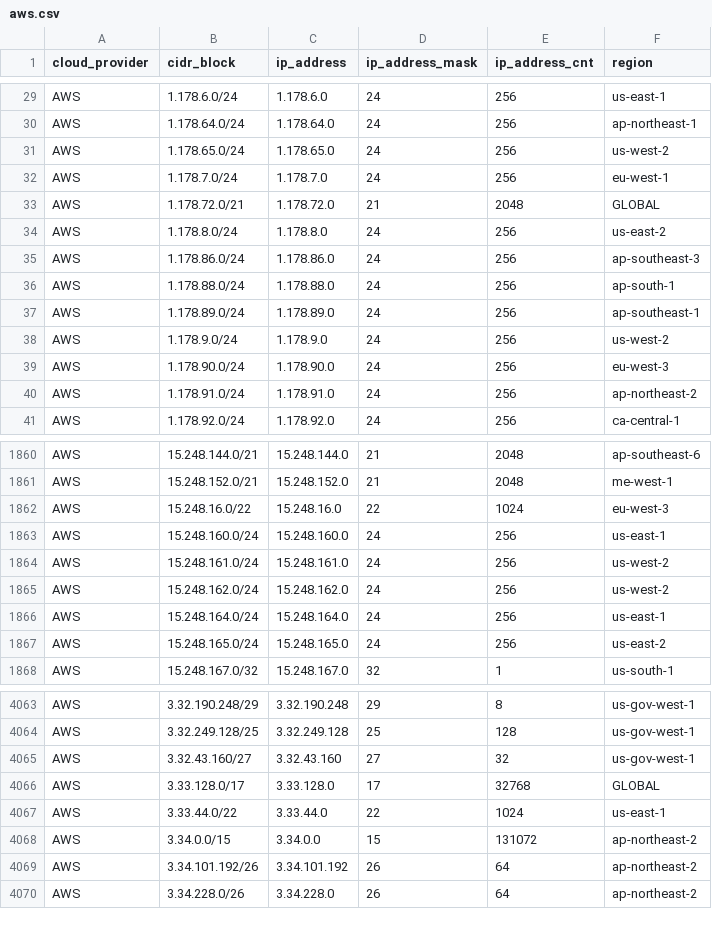
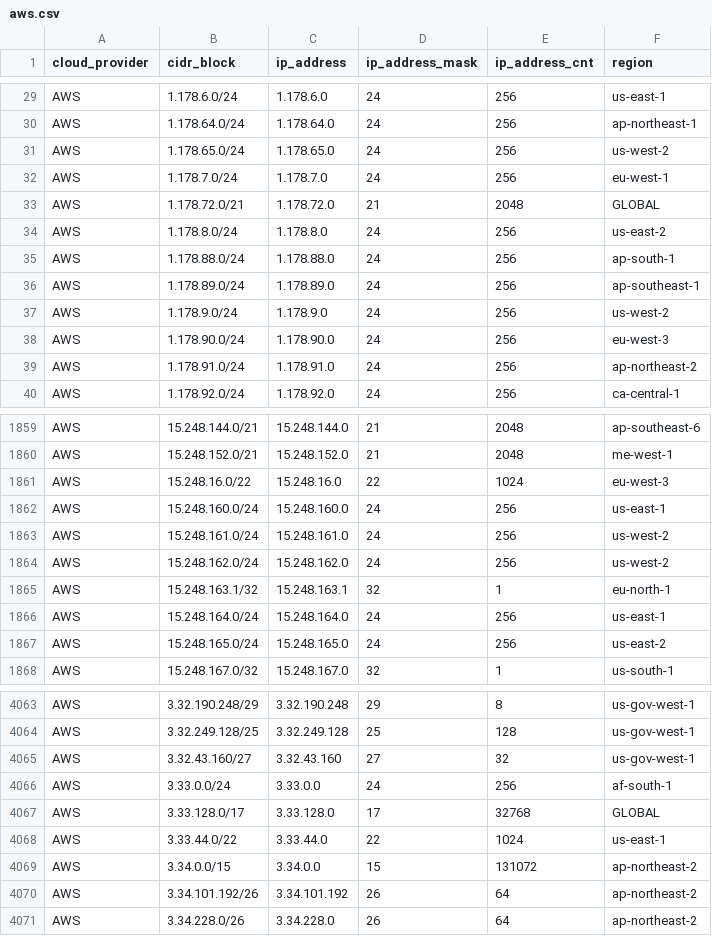
Before and after one commit to danilabs/public-cloud-provider-ip-ranges, a CSV file: data/providers/aws.csv, drawn as a sheet; only a part is shown, gaps mark what is left out.

```diff
--- a/data/providers/aws.csv
+++ b/data/providers/aws.csv
@@ -34,3 +34,2 @@ AWS,1.178.72.0/21,1.178.72.0,21,2048,GLOBAL
 AWS,1.178.8.0/24,1.178.8.0,24,256,us-east-2
-AWS,1.178.86.0/24,1.178.86.0,24,256,ap-southeast-3
 AWS,1.178.88.0/24,1.178.88.0,24,256,ap-south-1
@@ -1865,2 +1864,3 @@ AWS,15.248.161.0/24,15.248.161.0,24,256,us-west-2
 AWS,15.248.162.0/24,15.248.162.0,24,256,us-west-2
+AWS,15.248.163.1/32,15.248.163.1,32,1,eu-north-1
 AWS,15.248.164.0/24,15.248.164.0,24,256,us-east-1
@@ -4065,2 +4065,3 @@ AWS,3.32.249.128/25,3.32.249.128,25,128,us-gov-west-1
 AWS,3.32.43.160/27,3.32.43.160,27,32,us-gov-west-1
+AWS,3.33.0.0/24,3.33.0.0,24,256,af-south-1
 AWS,3.33.128.0/17,3.33.128.0,17,32768,GLOBAL
```
Also changed, not shown: 16 other files.
